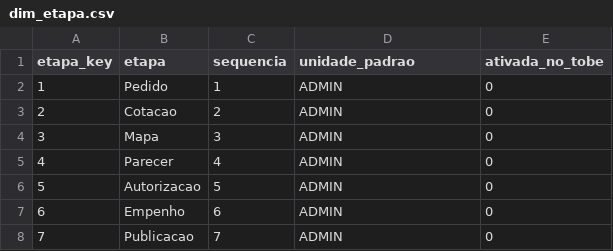
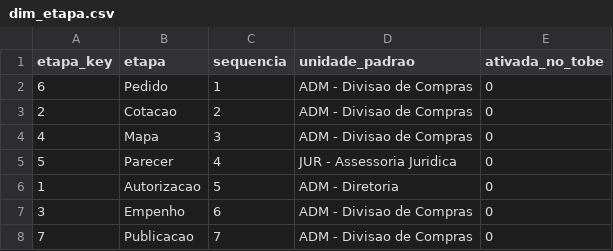
Before and after one commit to renato0503/Aula_politec, a CSV file: Aula 6/datasets/cenario2_processo_orcamento/dim_etapa.csv, drawn as a sheet.

Commit message:
Aula 6: novo formato (manha de BI / tarde de projeto), 5 datasets com workbooks Excel, receitas detalhadas e reescrita em pt-BR
- 5 datasets de processo (57.293 execucoes), cada um em workbook .xlsx com 9 abas
- gerador de Excel: Aula 6/gerar_excel_aula6.py
- 5 receitas de painel com 72 passos em 8 blocos, do Excel ao painel publicado
- caderno reescrito em portugues do Brasil com acentuacao completa, sem
  adjetivacoes e sem travessoes, com conectivos depois do ponto final
- ptbr.py + ptbr_dict.json: acentuacao automatica do HTML gerado
- correcoes de integridade nos datasets: chave de etapa alinhada com a fato,
  cabecalhos de dim_unidade e dim_projeto, colunas renomeadas
- documentacao atualizada: AGENTS.md, README.md, Aula 6/README.md e index.html

```diff
--- a/Aula 6/datasets/cenario2_processo_orcamento/dim_etapa.csv
+++ b/Aula 6/datasets/cenario2_processo_orcamento/dim_etapa.csv
@@ -1,8 +1,8 @@
 etapa_key;etapa;sequencia;unidade_padrao;ativada_no_tobe
-1;Pedido;1;ADMIN;0
-2;Cotacao;2;ADMIN;0
-3;Mapa;3;ADMIN;0
-4;Parecer;4;ADMIN;0
-5;Autorizacao;5;ADMIN;0
-6;Empenho;6;ADMIN;0
-7;Publicacao;7;ADMIN;0
+6;Pedido;1;ADM - Divisao de Compras;0
+2;Cotacao;2;ADM - Divisao de Compras;0
+4;Mapa;3;ADM - Divisao de Compras;0
+5;Parecer;4;JUR - Assessoria Juridica;0
+1;Autorizacao;5;ADM - Diretoria;0
+3;Empenho;6;ADM - Divisao de Compras;0
+7;Publicacao;7;ADM - Divisao de Compras;0
```
Also changed, not shown: Aula 6/datasets/cenario1_processo_pericial/dim_etapa.csv, Aula 6/datasets/cenario1_processo_pericial/dim_projeto.csv, 37 other files.
